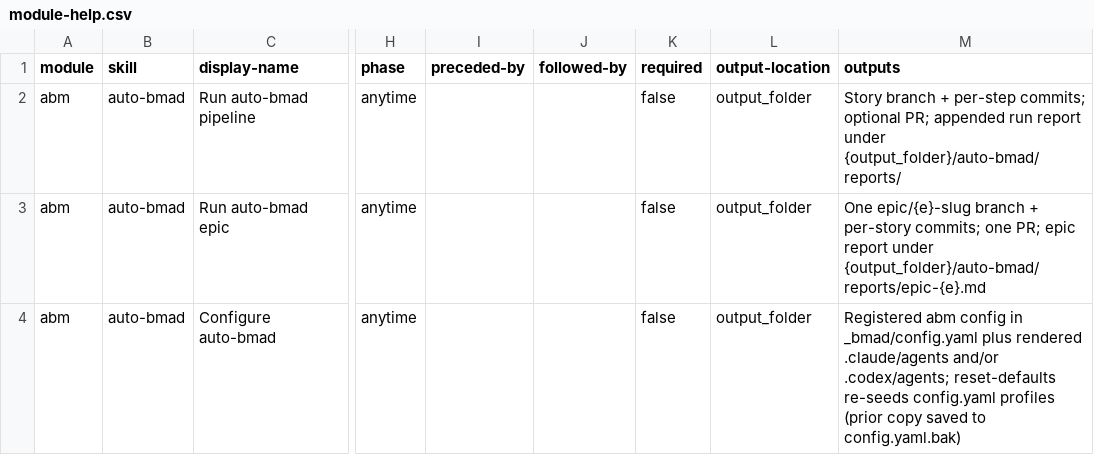
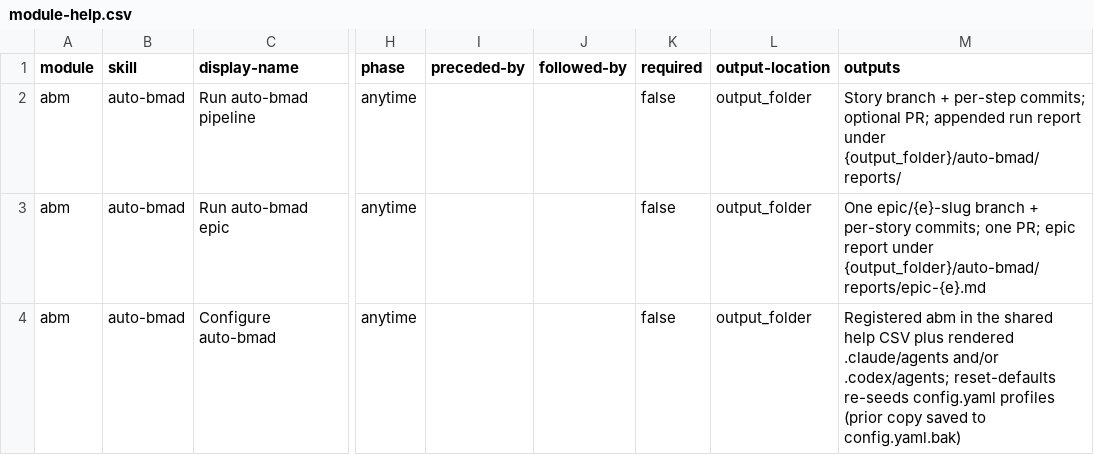
Before and after one commit to rthunborg/auto-gds, a CSV file: auto-bmad/assets/module-help.csv, drawn as a sheet; only a part is shown, gaps mark what is left out; the diff names each change by its address in the sheet, - before the commit and + after, or states it on an @@ line.

Commit message:
fix(setup): self-register layout-independently on BMAD 6.8.x TOML config
BMAD 6.8.x moved its central config to a four-layer TOML model
(_bmad/config.toml + _bmad/custom/, resolved by resolve_config.py); the
unified _bmad/config.yaml is dead — no shipped skill reads it. auto-bmad's
setup still keyed off it: the On-activation gate checked for an `abm`
section there and module-setup.md wrote it via merge-config.py. On a TOML
install that write is inert and the instruction was silent about TOML, so
the orchestrator stalled on the config write and never rendered the
delegate agents.

- Gate on a layout-independent marker: run setup only when the runtime
  config is absent AND no ab-* agents are rendered (a conjunction, so an
  explicit `setup` that stops before first-run isn't needlessly re-run).
- module-setup.md no longer writes the central BMAD config; register via
  module-help.csv + the runtime config. A --custom-source install already
  registers [modules.abm] + _bmad/abm/config.yaml — leave them untouched.
- merge-config.py kept (validate-module.py requires it) but uninvoked.
- Fix stale prose in module.yaml, module-help.csv, README; add the verified
  6.8.x TOML-layout fact + the merge-config.py note to CLAUDE.md.

```diff
--- a/auto-bmad/assets/module-help.csv
+++ b/auto-bmad/assets/module-help.csv
-M4 (outputs): Registered abm config in _bmad/config.yaml plus rendered…
+M4 (outputs): Registered abm in the shared help CSV plus rendered…
```
Also changed, not shown: 6 other files.
